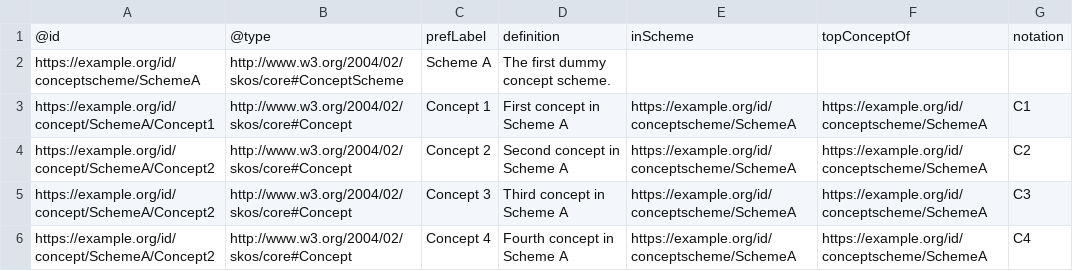
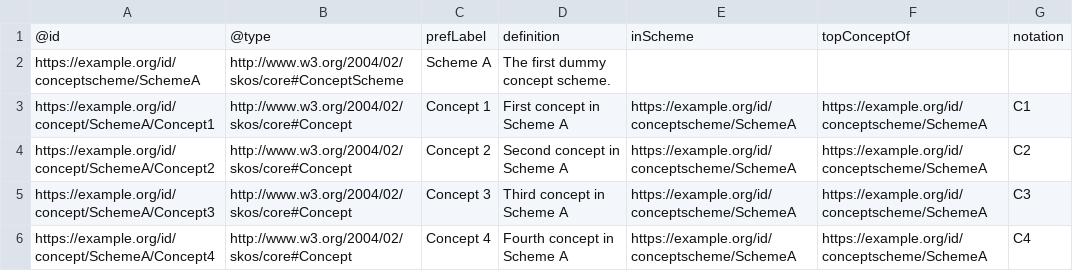
Before and after one commit to Informatievlaanderen/OSLOthema-test, a CSV file: codelijsten/codelijst.csv, drawn as a sheet.

Commit message:
Fix csv

```diff
--- a/codelijsten/codelijst.csv
+++ b/codelijsten/codelijst.csv
@@ -4,3 +4,3 @@ https://example.org/id/concept/SchemeA/Concept1,http://www.w3.org/2004/02/skos/c
 https://example.org/id/concept/SchemeA/Concept2,http://www.w3.org/2004/02/skos/core#Concept,Concept 2,Second concept in Scheme A,https://example.org/id/conceptscheme/SchemeA,https://example.org/id/conceptscheme/SchemeA,C2
-https://example.org/id/concept/SchemeA/Concept2,http://www.w3.org/2004/02/skos/core#Concept,Concept 3,Third concept in Scheme A,https://example.org/id/conceptscheme/SchemeA,https://example.org/id/conceptscheme/SchemeA,C3
-https://example.org/id/concept/SchemeA/Concept2,http://www.w3.org/2004/02/skos/core#Concept,Concept 4,Fourth concept in Scheme A,https://example.org/id/conceptscheme/SchemeA,https://example.org/id/conceptscheme/SchemeA,C4
+https://example.org/id/concept/SchemeA/Concept3,http://www.w3.org/2004/02/skos/core#Concept,Concept 3,Third concept in Scheme A,https://example.org/id/conceptscheme/SchemeA,https://example.org/id/conceptscheme/SchemeA,C3
+https://example.org/id/concept/SchemeA/Concept4,http://www.w3.org/2004/02/skos/core#Concept,Concept 4,Fourth concept in Scheme A,https://example.org/id/conceptscheme/SchemeA,https://example.org/id/conceptscheme/SchemeA,C4
```
